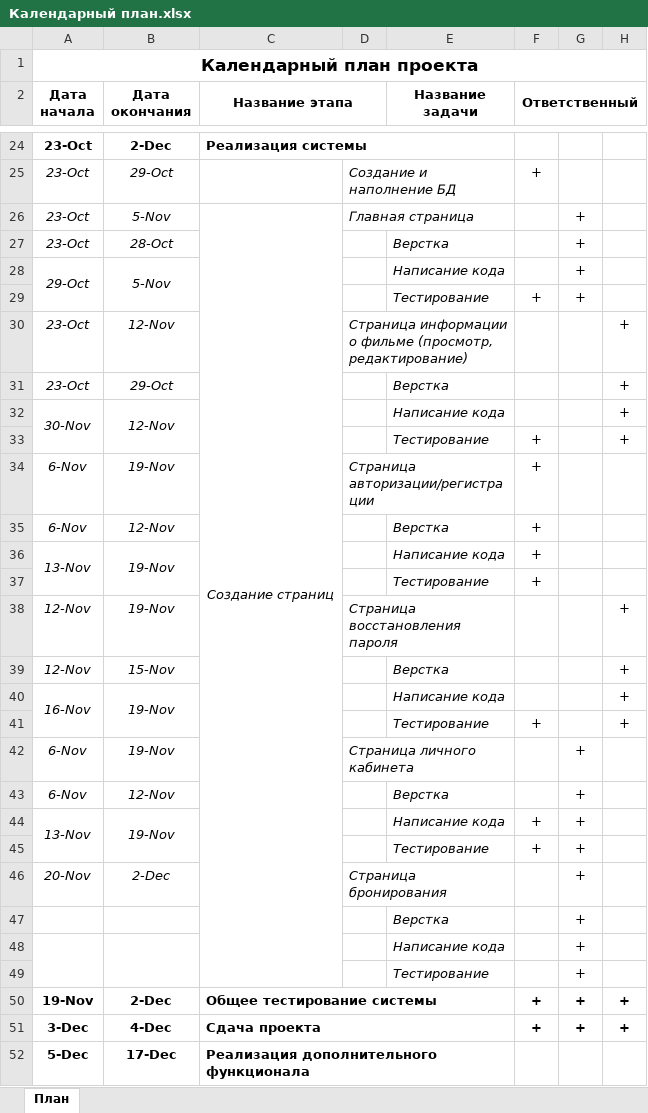
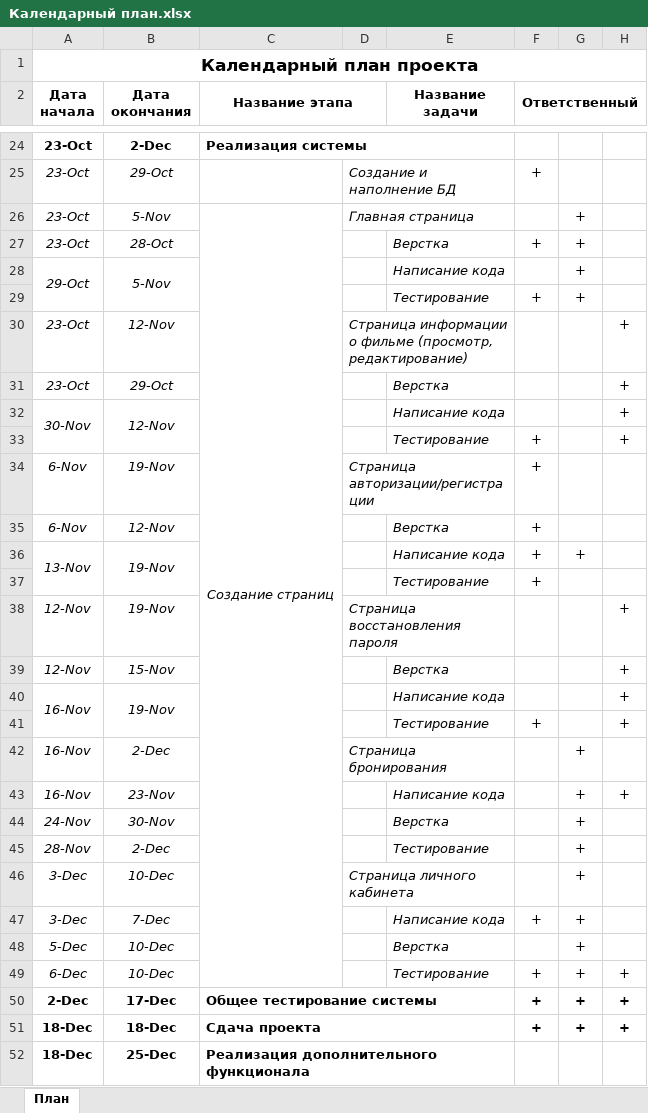
Before and after one commit to ann-semenovykh/OPRIS, an Excel workbook: Календарный план.xlsx, sheet План, drawn as a sheet; only a part is shown, gaps mark what is left out; values as stored, in another font and other column widths than the file's, no borders; conditional formats not drawn; removed rows and columns are numbered as before the commit, all else as after; the diff names each change by its address in the sheet, - before the commit and + after, or states it on an @@ line.

Commit message:
Корректировка плана
Финальная корректировка календарного плана

```diff
--- a/Календарный план.xlsx (sheet План)
+++ b/Календарный план.xlsx (sheet План)
-F27 (Ответственный): (empty)
+F27 (Ответственный): +
-G36: (empty)
+G36: +
-row 42: 6-Nov | 19-Nov |  | Страница личного кабинета |  |  | +
-row 43: 6-Nov | 12-Nov |  |  | Верстка |  | +
-row 44: 13-Nov | 19-Nov |  |  | Написание кода | + | +
-row 45:  |  |  |  | Тестирование | + | +
-A42 (Дата начала): 20-Nov
+A42 (Дата начала): 16-Nov
-row 47:  |  |  |  | Верстка |  | +
-row 48:  |  |  |  | Написание кода |  | +
-row 49:  |  |  |  | Тестирование |  | +
+row 43: 16-Nov | 23-Nov |  |  | Написание кода |  | + | +
+row 44: 24-Nov | 30-Nov |  |  | Верстка |  | +
+row 45: 28-Nov | 2-Dec |  |  | Тестирование |  | +
+row 46: 3-Dec | 10-Dec |  | Страница личного кабинета |  |  | +
+row 47: 3-Dec | 7-Dec |  |  | Написание кода | + | +
+row 48: 5-Dec | 10-Dec |  |  | Верстка |  | +
+row 49: 6-Dec | 10-Dec |  |  | Тестирование | + | + | +
-A50 (Дата начала): 19-Nov
+A50 (Дата начала): 2-Dec
-B50 (Дата окончания): 2-Dec
+B50 (Дата окончания): 17-Dec
-A51 (Дата начала): 3-Dec
+A51 (Дата начала): 18-Dec
-B51 (Дата окончания): 4-Dec
+B51 (Дата окончания): 18-Dec
-A52 (Дата начала): 5-Dec
+A52 (Дата начала): 18-Dec
-B52 (Дата окончания): 17-Dec
+B52 (Дата окончания): 25-Dec
```
